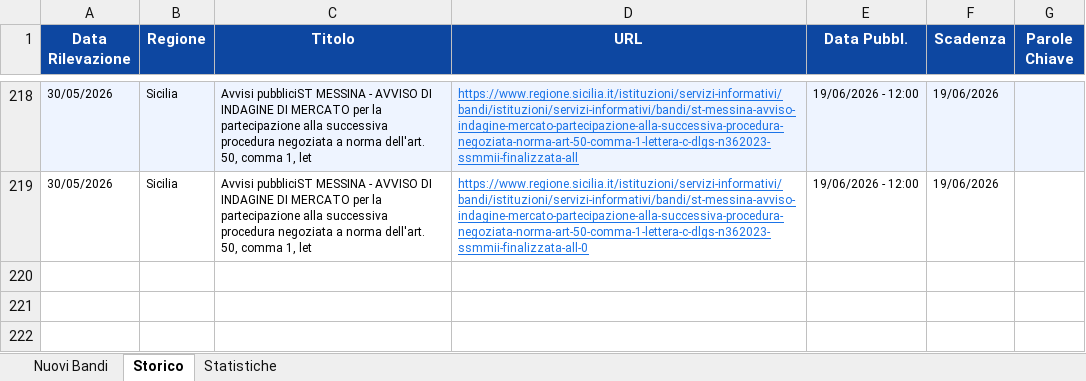
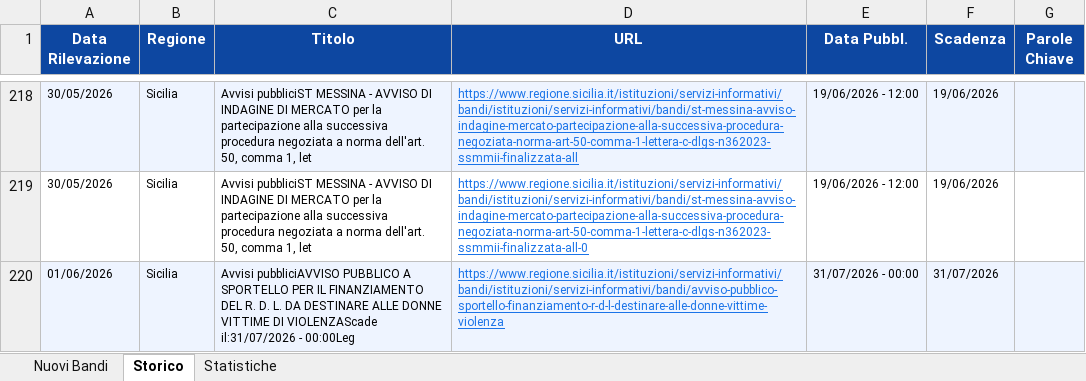
Before and after one commit to cdalvise/bandi-monitor, an Excel workbook: data/bandi_export.xlsx, sheet Storico, drawn as a sheet; only a part is shown, gaps mark what is left out; values as stored, in another font and other column widths than the file's, no borders; the diff names each change by its address in the sheet, - before the commit and + after, or states it on an @@ line.

```diff
--- a/data/bandi_export.xlsx (sheet Storico)
+++ b/data/bandi_export.xlsx (sheet Storico)
+row 220: 01/06/2026 | Sicilia | Avvisi pubbliciAVVISO PUBBLICO A SPORTELLO PER IL FINANZIAMENTO DEL R. D. L. DA DESTINARE ALLE DONNE VITTIME DI VIOLENZAScade il:31/07/2026 - 00:00Leg | https://www.regione.sicilia.it/istituzioni/servizi-informativi/bandi/istituzioni/servizi-informativi/bandi/avviso-pubblico-sportello-finanziamento-r-d-l-destinare-alle-donne-vittime-violenza | 31/07/2026 - 00:00 | 31/07/2026
```
Also changed, not shown: sheet Nuovi Bandi, sheet Statistiche, 1 other file.
